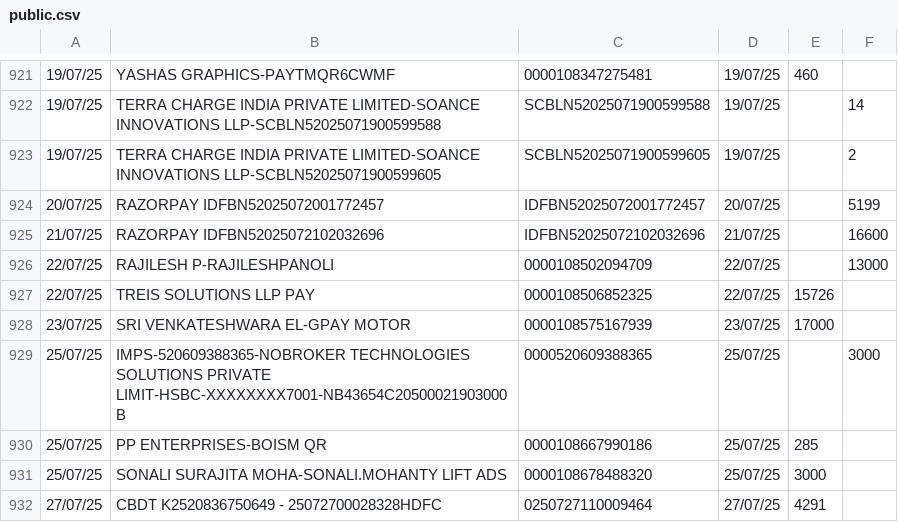
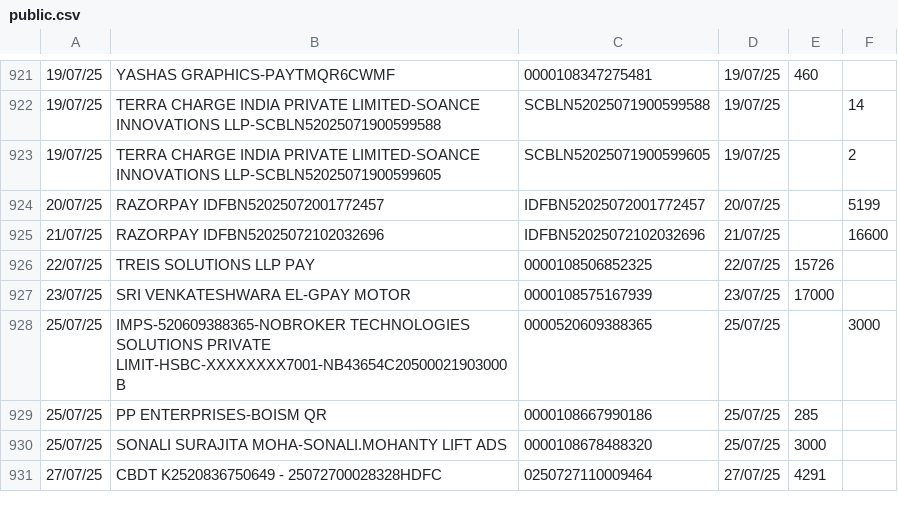
Before and after one commit to rajilesh/public-data, a CSV file: public.csv, drawn as a sheet; only a part is shown, gaps mark what is left out; the diff names each change by its address in the sheet, - before the commit and + after, or states it on an @@ line.

Commit message:
Remove transaction entry for RAJILESH P-RAJILESHPANOLIupdata
Removed a transaction entry for RAJILESH P-RAJILESHPANOLI.

```diff
--- a/public.csv
+++ b/public.csv
-row 926: 22/07/25 | RAJILESH P-RAJILESHPANOLI | 0000108502094709 | 22/07/25 |  | 13000
```
